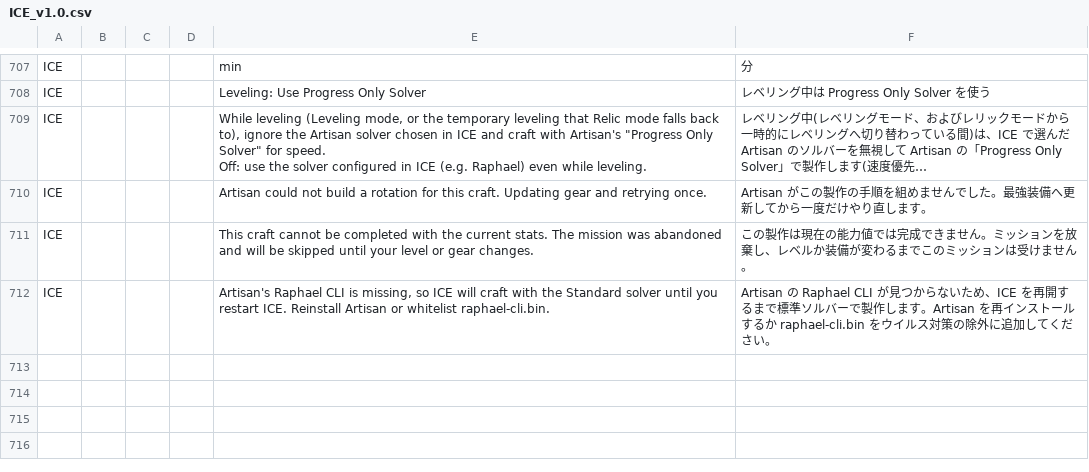
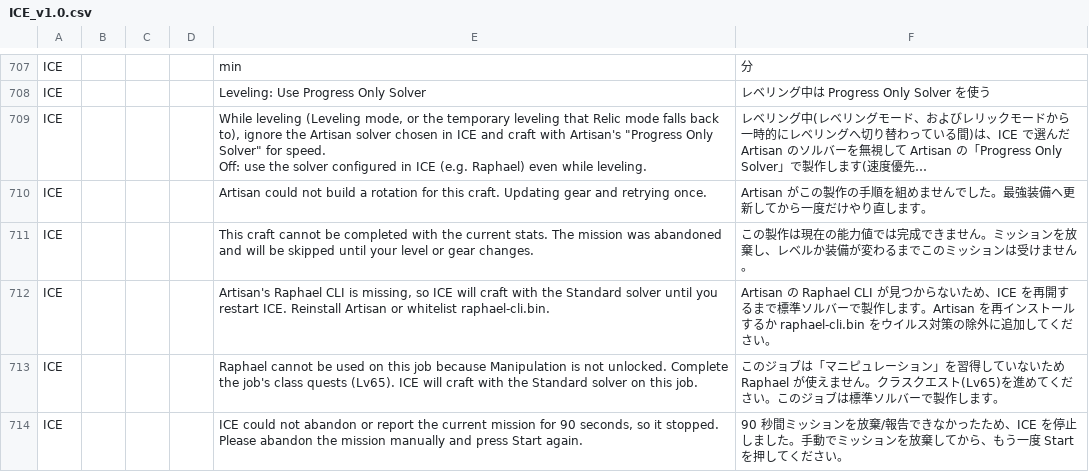
Before and after one commit to rioriopu/Ices-Cosmic-Exploration, a CSV file: localization/ICE_v1.0.csv, drawn as a sheet; only a part is shown, gaps mark what is left out; long unchanged cells end in …; the diff names each change by its address in the sheet, - before the commit and + after, or states it on an @@ line.

Commit message:
ミッション放棄がゲームに拒否され続ける問題の修正、マニピュレーション未習得ジョブの標準ソルバー置き換え(1.0.0.26)
- Task_AbandonMission: 放棄/報告の前に製作スタンス・レシピ帳・製作画面を閉じ、Artisan の Endurance を止める。
  呼び出しを 1.5 秒間隔にし、90 秒で諦めてチャット通知のうえ停止する(毎フレーム無制限に呼んでいたため
  「現在の状態では実行できません」が 23 分間・75,786 回続いた実機事例への対処)
- Task_Craft: 後始末中に Endurance が再有効化されたら止め直す。レシピ帳が見えている間はスタンス解除を続ける。
  「You haven't unlocked Manipulation」はそのジョブに限り Raphael を標準ソルバーへ置き換え(作業精度が推奨の 6 割未満なら従来どおり放棄)
- ArtisanIPC: RaphaelBlockedJobs(Start で解除)
- 辞書 2 件追加

```diff
--- a/localization/ICE_v1.0.csv
+++ b/localization/ICE_v1.0.csv
+row 713: ICE |  |  |  | Raphael cannot be used on this job because Manipulation is not unlocked. Complete the job's class quests (Lv65). ICE will craft with the Standard solver on this job. | このジョブは「マニピュレーション」を習得していないため Raphael が使えません。クラスクエスト(Lv65)を進めてください。このジョブは標準ソルバーで製作します。
+row 714: ICE |  |  |  | ICE could not abandon or report the current mission for 90 seconds, so it stopped. Please abandon the mission manually and press Start again. | 90 秒間ミッションを放棄/報告できなかったため、ICE を停止しました。手動でミッションを放棄してから、もう一度 Start を押してください。
```
Also changed, not shown: 6 other files.
